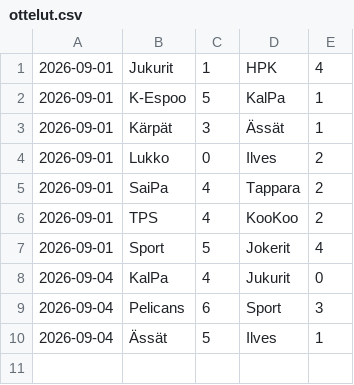
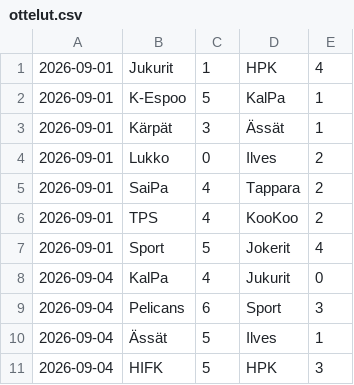
Before and after one commit to Gettomuju/Hockey-Analyze, a CSV file: data/ottelut.csv, drawn as a sheet; the diff names each change by its address in the sheet, - before the commit and + after, or states it on an @@ line.

```diff
--- a/data/ottelut.csv
+++ b/data/ottelut.csv
+row 11: 2026-09-04 | HIFK | 5 | HPK | 3
```
